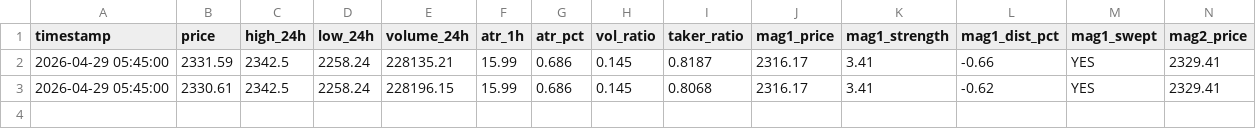
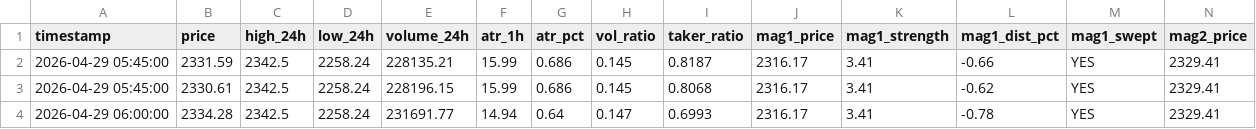
Before and after one commit to abanghangpa/jimi, a CSV file: data/liquidity_snapshots.csv, drawn as a sheet; only a part is shown; rows hold the shown columns only; the diff names each change by its address in the sheet, - before the commit and + after, or states it on an @@ line.

```diff
--- a/data/liquidity_snapshots.csv
+++ b/data/liquidity_snapshots.csv
+row 4: 2026-04-29 06:00:00 | 2334.28 | 2342.5 | 2258.24 | 231691.77 | 14.94 | 0.64 | 0.147 | 0.6993 | 2316.17 | 3.41 | -0.78 | YES | 2329.41
```
Also changed, not shown: 1 other file.
